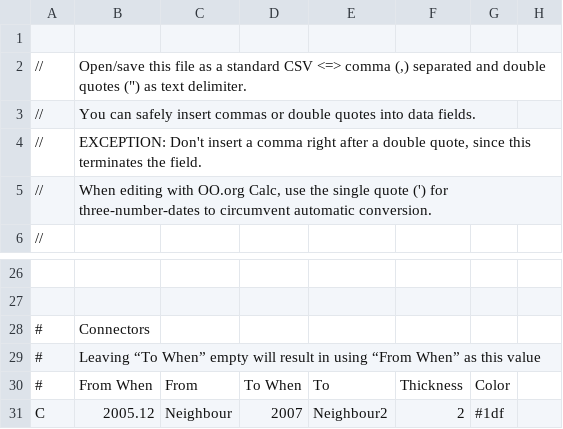
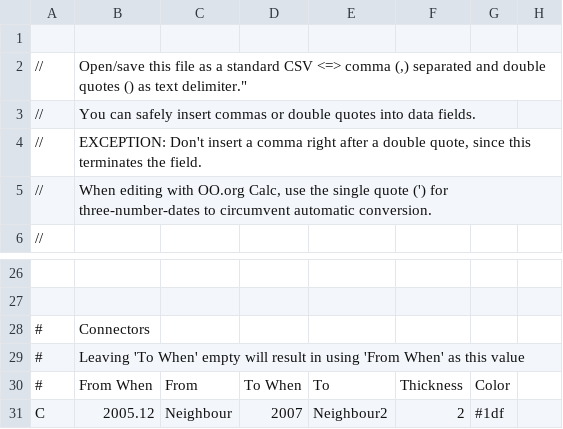
Before and after one commit to FabioLolix/gnuclad, a CSV file: example/example.csv, drawn as a sheet; only a part is shown, gaps mark what is left out; the diff names each change by its address in the sheet, - before the commit and + after, or states it on an @@ line.

```diff
--- a/example/example.csv
+++ b/example/example.csv
-B2: …double quotes (") as text delimiter.
+B2: …double quotes () as text delimiter."
-B29: Leaving “To When” empty will result in using “From When” as this…
+B29: Leaving 'To When' empty will result in using 'From When' as this…
```
Also changed, not shown: 2 other files.
